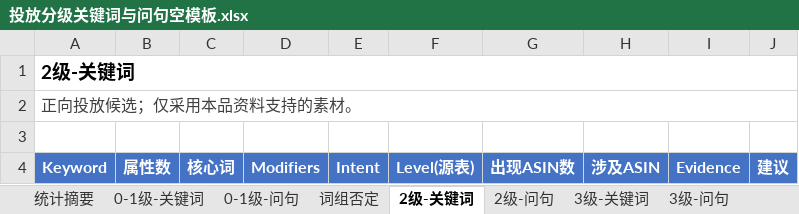
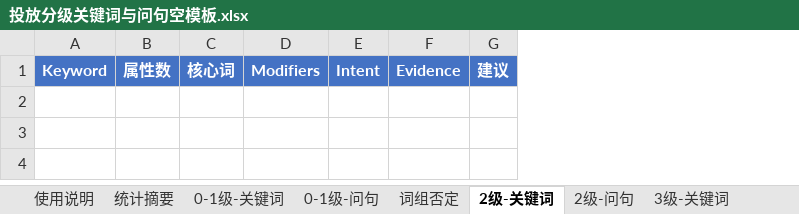
Before and after one commit to Yinglianchun/shici-listing-workflow, an Excel workbook: skills/listing-material-workflow/assets/投放分级关键词与问句空模板.xlsx, sheet 2级-关键词, drawn as a sheet; values as stored, in another font and other column widths than the file's, no borders; table styles not drawn; removed rows and columns are numbered as before the commit, all else as after; the diff names each change by its address in the sheet, - before the commit and + after, or states it on an @@ line.

```diff
--- a/skills/listing-material-workflow/assets/投放分级关键词与问句空模板.xlsx (sheet 2级-关键词)
+++ b/skills/listing-material-workflow/assets/投放分级关键词与问句空模板.xlsx (sheet 2级-关键词)
+sheet tab: 使用说明
-column F, row 4: Level(源表)
-column G, row 4: 出现ASIN数
-column H, row 4: 涉及ASIN
-row 1: 2级-关键词
-row 2: 正向投放候选；仅采用本品资料支持的素材。
-row 3: (empty)
```
Also changed, not shown: sheet 0-1级-关键词, sheet 3级-关键词, sheet 4级及以上-关键词, sheet 0-1级-问句, sheet 2级-问句, sheet 3级-问句, 8 more sheets, skills/listing-material-workflow/assets/本品资料与页面改动建议空模板.xlsx, templates/ASIN_日期_流程模板/ASIN_日期_投放分级关键词与问句空模板.xlsx, 36 other files.
